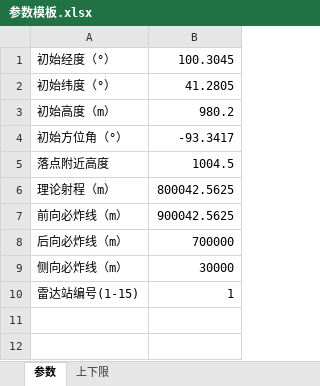
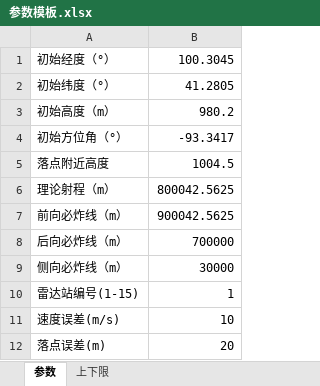
Before and after one commit to xiechongzhu/AK, an Excel workbook: AK/RadarProcess/resource/参数模板.xlsx, sheet 参数, drawn as a sheet; values as stored, in another font and other column widths than the file's, no borders; the diff names each change by its address in the sheet, - before the commit and + after, or states it on an @@ line.

```diff
--- a/AK/RadarProcess/resource/参数模板.xlsx (sheet 参数)
+++ b/AK/RadarProcess/resource/参数模板.xlsx (sheet 参数)
+row 11: 速度误差(m/s) | 10
+row 12: 落点误差(m) | 20
```
Also changed, not shown: 11 other files.
